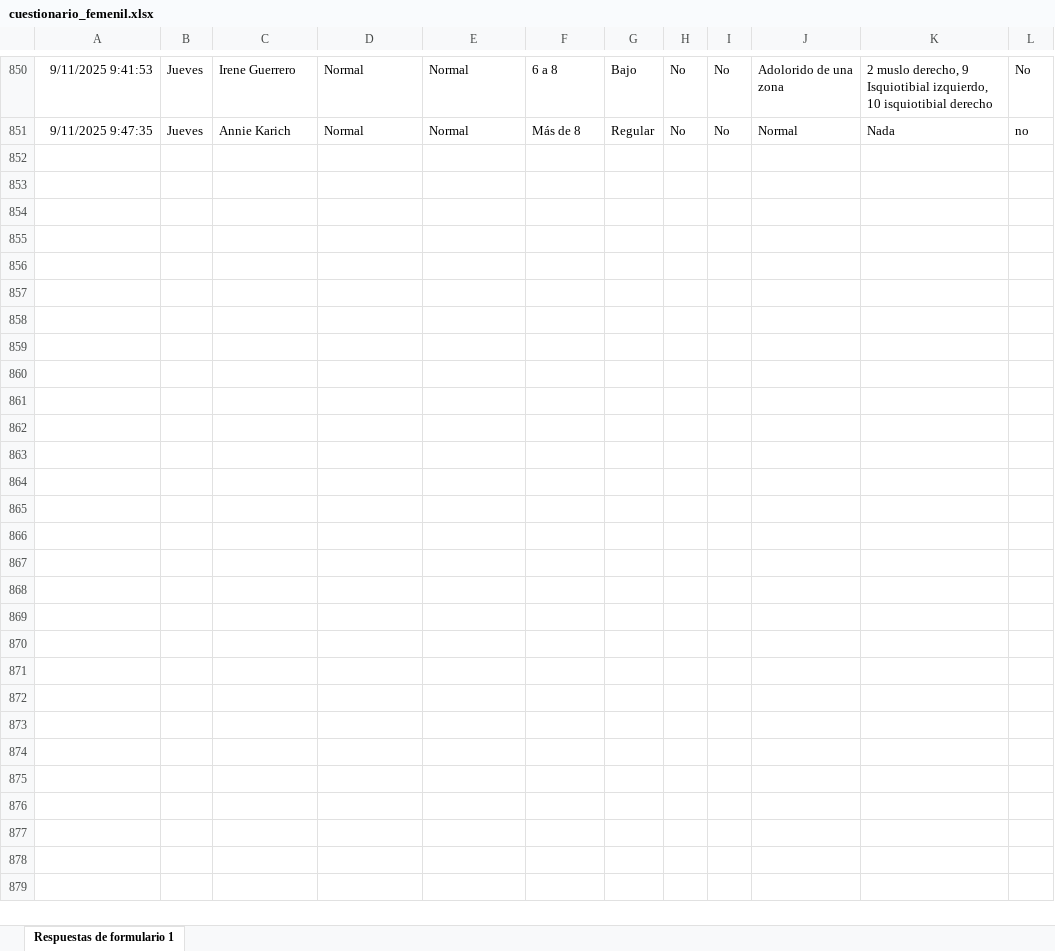
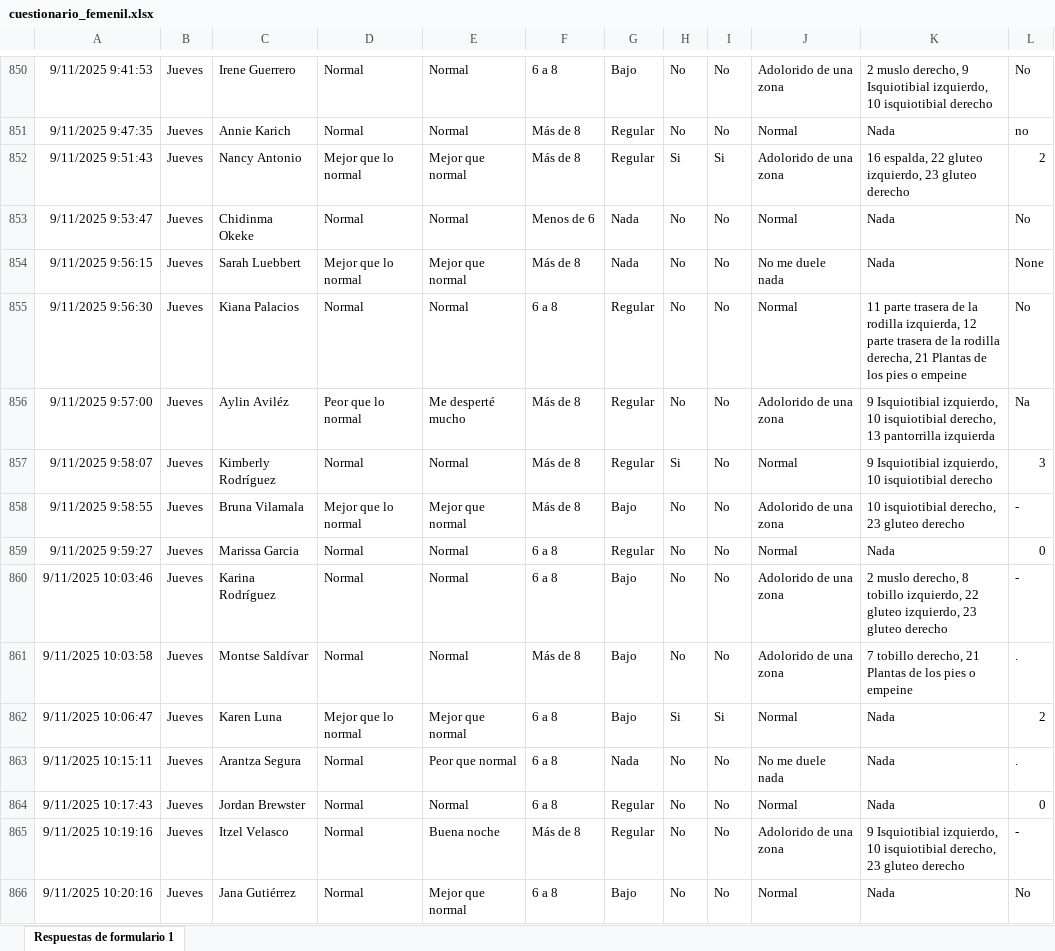
Before and after one commit to mr2293/dashboard_femenil, an Excel workbook: data/cuestionario_femenil.xlsx, sheet Respuestas de formulario 1, drawn as a sheet; only a part is shown, gaps mark what is left out; values as stored, in another font and other column widths than the file's, no borders; charts and pictures and conditional formats and table styles not drawn; the diff names each change by its address in the sheet, - before the commit and + after, or states it on an @@ line.

Commit message:
cambié cuestionario femenil

```diff
--- a/data/cuestionario_femenil.xlsx (sheet Respuestas de formulario 1)
+++ b/data/cuestionario_femenil.xlsx (sheet Respuestas de formulario 1)
+row 852: 9/11/2025 9:51:43 | Jueves | Nancy Antonio | Mejor que lo normal | Mejor que normal | Más de 8 | Regular | Si | Si | Adolorido de una zona | 16 espalda, 22 gluteo izquierdo, 23 gluteo derecho | 2
+row 853: 9/11/2025 9:53:47 | Jueves | Chidinma Okeke | Normal | Normal | Menos de 6 | Nada | No | No | Normal | Nada | No
+row 854: 9/11/2025 9:56:15 | Jueves | Sarah Luebbert | Mejor que lo normal | Mejor que normal | Más de 8 | Nada | No | No | No me duele nada | Nada | None
+row 855: 9/11/2025 9:56:30 | Jueves | Kiana Palacios | Normal | Normal | 6 a 8 | Regular | No | No | Normal | 11 parte trasera de la rodilla izquierda, 12 parte trasera de la rodilla derecha, 21 Plantas de los pies o empeine | No
+row 856: 9/11/2025 9:57:00 | Jueves | Aylin Aviléz | Peor que lo normal | Me desperté mucho | Más de 8 | Regular | No | No | Adolorido de una zona | 9 Isquiotibial izquierdo, 10 isquiotibial derecho, 13 pantorrilla izquierda | Na
+row 857: 9/11/2025 9:58:07 | Jueves | Kimberly Rodríguez | Normal | Normal | Más de 8 | Regular | Si | No | Normal | 9 Isquiotibial izquierdo, 10 isquiotibial derecho | 3
+row 858: 9/11/2025 9:58:55 | Jueves | Bruna Vilamala | Mejor que lo normal | Mejor que normal | Más de 8 | Bajo | No | No | Adolorido de una zona | 10 isquiotibial derecho, 23 gluteo derecho | -
+row 859: 9/11/2025 9:59:27 | Jueves | Marissa Garcia | Normal | Normal | 6 a 8 | Regular | No | No | Normal | Nada | 0
+row 860: 9/11/2025 10:03:46 | Jueves | Karina Rodríguez | Normal | Normal | 6 a 8 | Bajo | No | No | Adolorido de una zona | 2 muslo derecho, 8 tobillo izquierdo, 22 gluteo izquierdo, 23 gluteo derecho | -
+row 861: 9/11/2025 10:03:58 | Jueves | Montse Saldívar | Normal | Normal | Más de 8 | Bajo | No | No | Adolorido de una zona | 7 tobillo derecho, 21 Plantas de los pies o empeine | .
+row 862: 9/11/2025 10:06:47 | Jueves | Karen Luna | Mejor que lo normal | Mejor que normal | 6 a 8 | Bajo | Si | Si | Normal | Nada | 2
+row 863: 9/11/2025 10:15:11 | Jueves | Arantza Segura | Normal | Peor que normal | 6 a 8 | Nada | No | No | No me duele nada | Nada | .
+row 864: 9/11/2025 10:17:43 | Jueves | Jordan Brewster | Normal | Normal | 6 a 8 | Regular | No | No | Normal | Nada | 0
+row 865: 9/11/2025 10:19:16 | Jueves | Itzel Velasco | Normal | Buena noche | Más de 8 | Regular | No | No | Adolorido de una zona | 9 Isquiotibial izquierdo, 10 isquiotibial derecho, 23 gluteo derecho | -
+row 866: 9/11/2025 10:20:16 | Jueves | Jana Gutiérrez | Normal | Mejor que normal | 6 a 8 | Bajo | No | No | Normal | Nada | No
```
